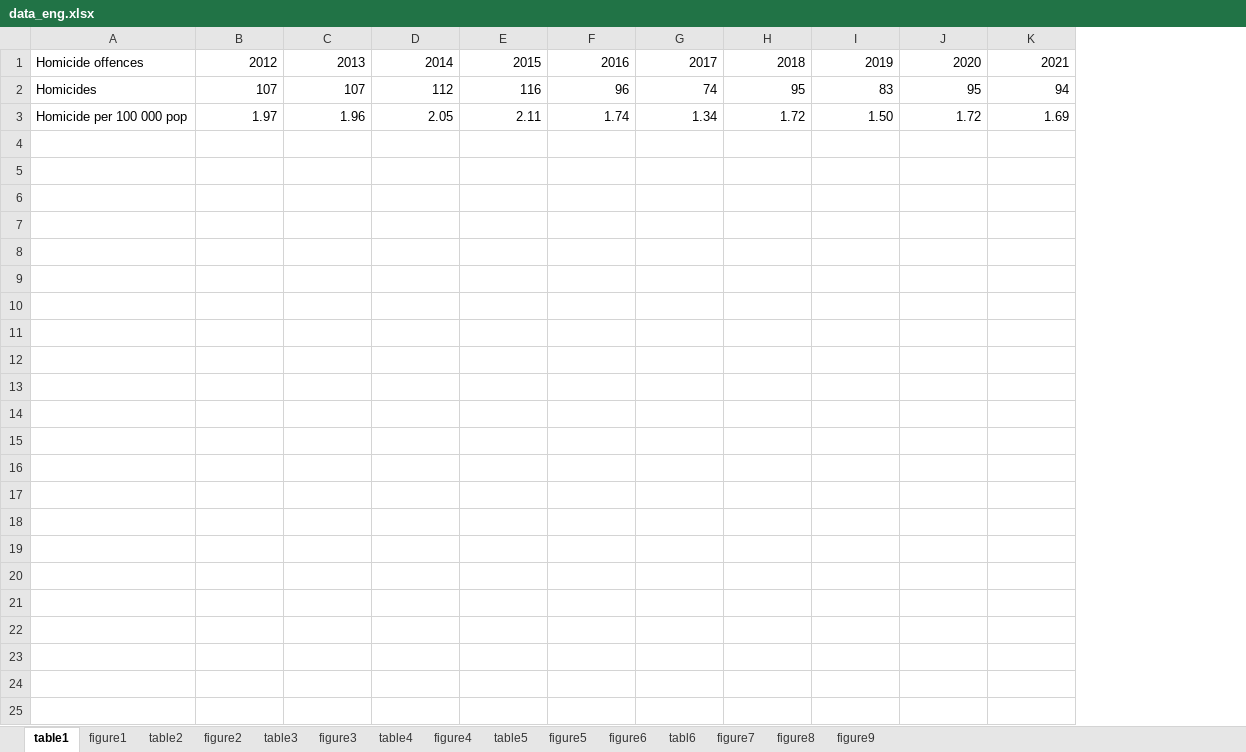
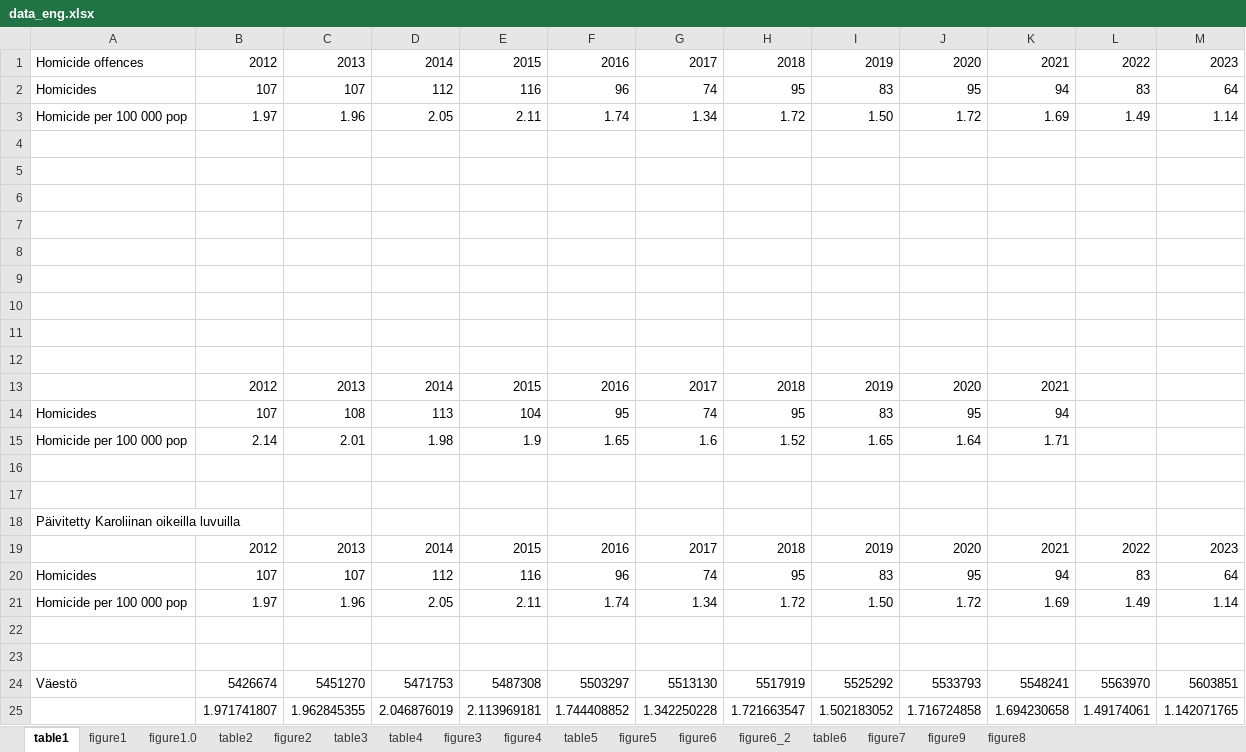
Before and after one commit to krimo-rt/crime-trends-in-finland, an Excel workbook: data_eng.xlsx, sheet table1, drawn as a sheet; values as stored, in another font and other column widths than the file's, no borders; the diff names each change by its address in the sheet, - before the commit and + after, or states it on an @@ line.

```diff
--- a/data_eng.xlsx (sheet table1)
+++ b/data_eng.xlsx (sheet table1)
-sheet tab: tabl6
+sheet tab: table6
+sheet tab: figure1.0
+sheet tab: figure6_2
@@ sheet tab order changed: table1 | figure1 | figure1.0 | table2 | figure2 | table3 | table4 | figure3 | figure4 | table5 | figure5 | figure6 | figure6_2 | table6 | figure7 | figure9 | figure8 @@
+column L, rows 1-3: 2022 | 83 | 1.49
+column M, rows 1-3: 2023 | 64 | 1.14
+row 4: (empty)
+row 5: (empty)
+row 6: (empty)
+row 7: (empty)
+row 8: (empty)
+row 9: (empty)
+row 10: (empty)
+row 11: (empty)
+row 12: (empty)
+row 13:  | 2012 | 2013 | 2014 | 2015 | 2016 | 2017 | 2018 | 2019 | 2020 | 2021
+row 14: Homicides | 107 | 108 | 113 | 104 | 95 | 74 | 95 | 83 | 95 | 94
+row 15: Homicide per 100 000 pop | 2.14 | 2.01 | 1.98 | 1.9 | 1.65 | 1.6 | 1.52 | 1.65 | 1.64 | 1.71
+row 16: (empty)
+row 17: (empty)
+row 18: Päivitetty Karoliinan oikeilla luvuilla
+row 19:  | 2012 | 2013 | 2014 | 2015 | 2016 | 2017 | 2018 | 2019 | 2020 | 2021 | 2022 | 2023
+row 20: Homicides | 107 | 107 | 112 | 116 | 96 | 74 | 95 | 83 | 95 | 94 | 83 | 64
+row 21: Homicide per 100 000 pop | 1.97 | 1.96 | 2.05 | 2.11 | 1.74 | 1.34 | 1.72 | 1.50 | 1.72 | 1.69 | 1.49 | 1.14
+row 22: (empty)
+row 23: (empty)
+row 24: Väestö | 5426674 | 5451270 | 5471753 | 5487308 | 5503297 | 5513130 | 5517919 | 5525292 | 5533793 | 5548241 | 5563970 | 5603851
+row 25:  | 1.971741807 | 1.962845355 | 2.046876019 | 2.113969181 | 1.744408852 | 1.342250228 | 1.721663547 | 1.502183052 | 1.716724858 | 1.694230658 | 1.49174061 | 1.142071765
```
Also changed, not shown: sheet table5, sheet table6, sheet table2, sheet table4, sheet figure1, sheet table3, 8 more sheets, charts or pictures, 35 other files.
